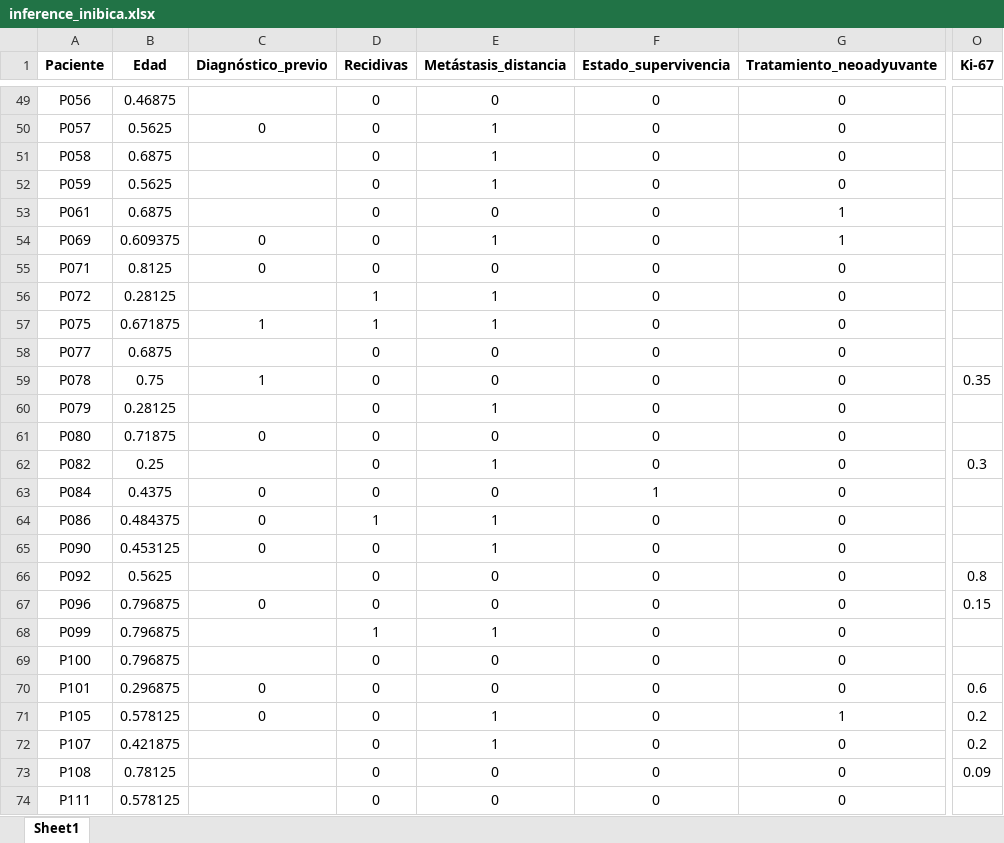
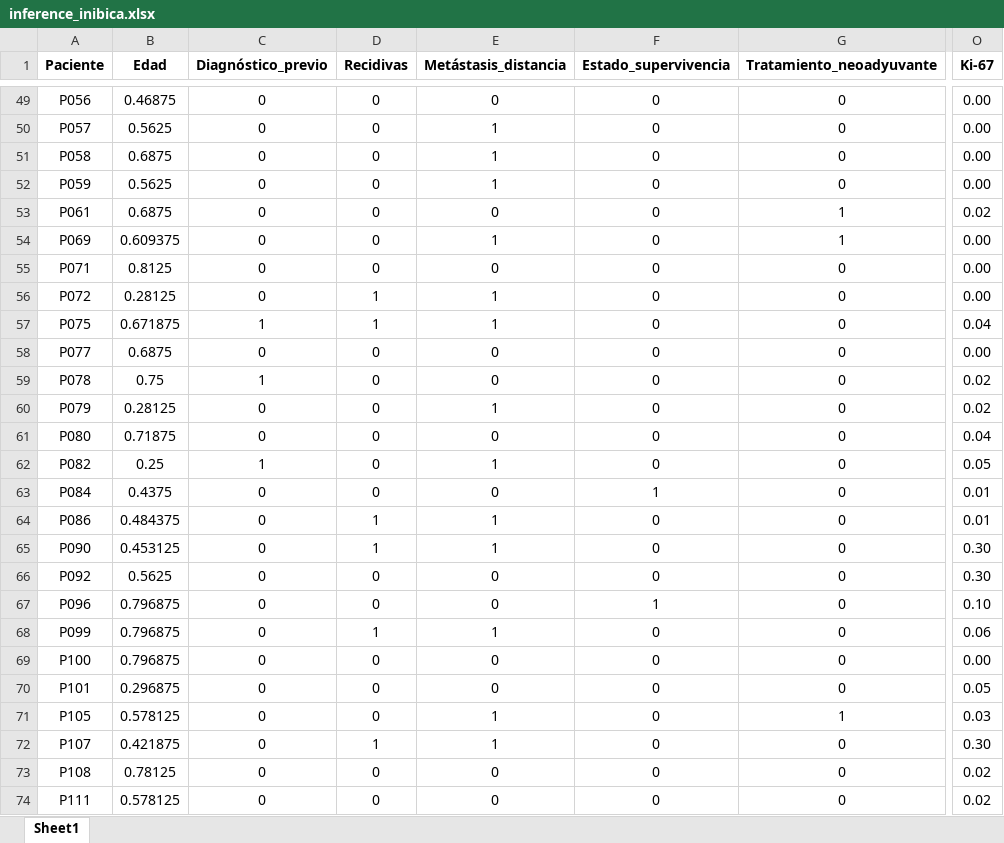
Before and after one commit to Valderas7/PI-0032-2017-ITIv2, an Excel workbook: patient_status/inference_inibica.xlsx, sheet Sheet1, drawn as a sheet; only a part is shown, gaps mark what is left out; values as stored, in another font and other column widths than the file's, no borders; the diff covers the shown part only; the diff names each change by its address in the sheet, - before the commit and + after, or states it on an @@ line.

```diff
--- a/patient_status/inference_inibica.xlsx (sheet Sheet1)
+++ b/patient_status/inference_inibica.xlsx (sheet Sheet1)
-C49 (Diagnóstico_previo): (empty)
+C49 (Diagnóstico_previo): 0
-O49:O52 (Ki-67): (empty)
+O49:O52 (Ki-67): 0.00
-C51:C53 (Diagnóstico_previo): (empty)
+C51:C53 (Diagnóstico_previo): 0
-O53 (Ki-67): (empty)
+O53 (Ki-67): 0.02
-O54:O56 (Ki-67): (empty)
+O54:O56 (Ki-67): 0.00
-C56 (Diagnóstico_previo): (empty)
+C56 (Diagnóstico_previo): 0
-O57 (Ki-67): (empty)
+O57 (Ki-67): 0.04
-C58 (Diagnóstico_previo): (empty)
+C58 (Diagnóstico_previo): 0
-O58 (Ki-67): (empty)
+O58 (Ki-67): 0.00
-O59 (Ki-67): 0.35
+O59 (Ki-67): 0.02
-C60 (Diagnóstico_previo): (empty)
+C60 (Diagnóstico_previo): 0
-O60 (Ki-67): (empty)
+O60 (Ki-67): 0.02
-O61 (Ki-67): (empty)
+O61 (Ki-67): 0.04
-C62 (Diagnóstico_previo): (empty)
+C62 (Diagnóstico_previo): 1
-O62 (Ki-67): 0.3
+O62 (Ki-67): 0.05
-O63:O64 (Ki-67): (empty)
+O63:O64 (Ki-67): 0.01
-D65 (Recidivas): 0
+D65 (Recidivas): 1
-O65 (Ki-67): (empty)
+O65 (Ki-67): 0.30
-C66 (Diagnóstico_previo): (empty)
+C66 (Diagnóstico_previo): 0
-O66 (Ki-67): 0.8
+O66 (Ki-67): 0.30
-F67 (Estado_supervivencia): 0
+F67 (Estado_supervivencia): 1
-O67 (Ki-67): 0.15
+O67 (Ki-67): 0.10
-C68:C69 (Diagnóstico_previo): (empty)
+C68:C69 (Diagnóstico_previo): 0
-O68 (Ki-67): (empty)
+O68 (Ki-67): 0.06
-O69 (Ki-67): (empty)
+O69 (Ki-67): 0.00
-O70 (Ki-67): 0.6
+O70 (Ki-67): 0.05
-O71 (Ki-67): 0.2
+O71 (Ki-67): 0.03
-C72:C74 (Diagnóstico_previo): (empty)
+C72:C74 (Diagnóstico_previo): 0
-D72 (Recidivas): 0
+D72 (Recidivas): 1
-O72 (Ki-67): 0.2
+O72 (Ki-67): 0.30
-O73 (Ki-67): 0.09
+O73 (Ki-67): 0.02
-O74 (Ki-67): (empty)
+O74 (Ki-67): 0.02
```
Also changed, not shown: 124 edited cells elsewhere in this sheet, patient_status/distant_metastasis/inference/data/test_data&models/inference_inibica_metastasis.xlsx, patient_status/overall_status/inference/data/test_data&models/inference_inibica_survival.xlsx, 10 other files.
